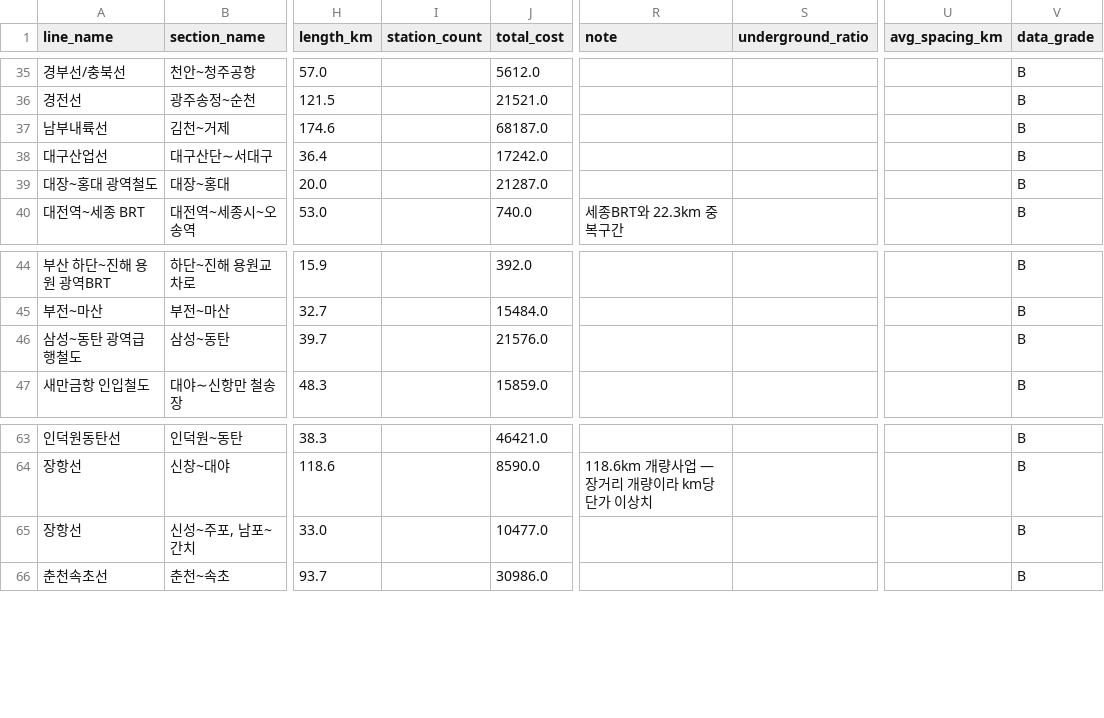
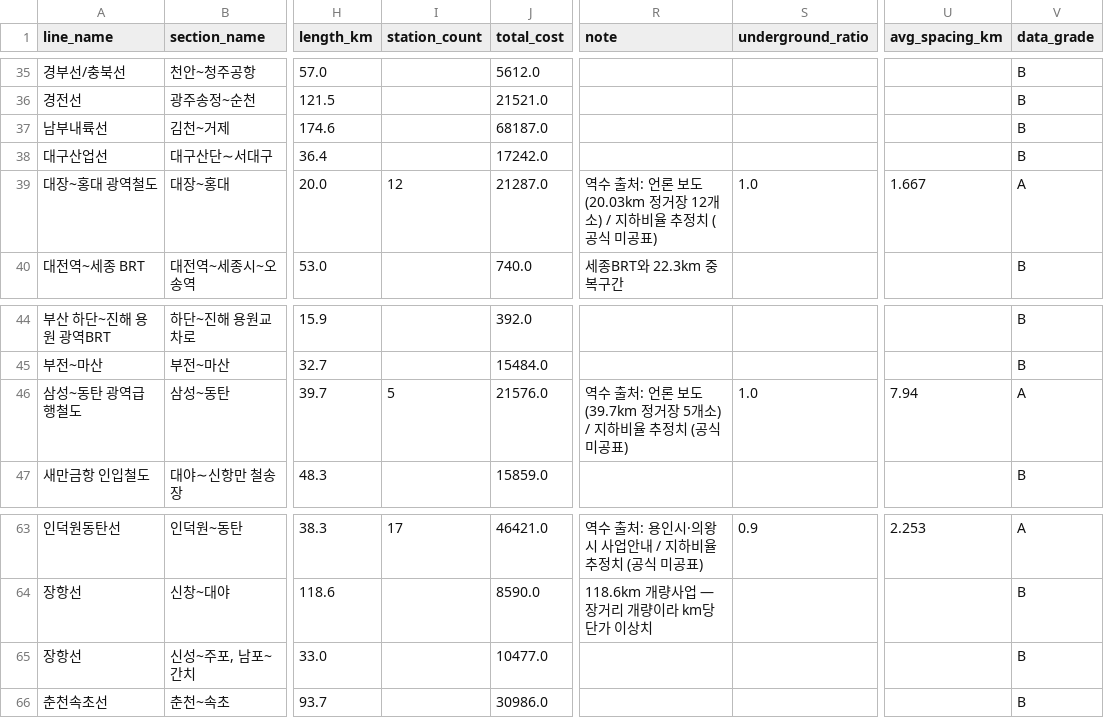
Before and after one commit to sinsun030508/Map-based-Urban-Rail-Feasibility-Simulator, a CSV file: data/build/reference_line.csv, drawn as a sheet; only a part is shown, gaps mark what is left out; the diff covers the shown part only; the diff names each change by its address in the sheet, - before the commit and + after, or states it on an @@ line.

```diff
--- a/data/build/reference_line.csv
+++ b/data/build/reference_line.csv
-I39 (station_count): (empty)
+I39 (station_count): 12
-R39 (note): (empty)
+R39 (note): 역수 출처: 언론 보도 (20.03km 정거장 12개소) / 지하비율 추정치 (공식 미공표)
-S39 (underground_ratio): (empty)
+S39 (underground_ratio): 1.0
-U39 (avg_spacing_km): (empty)
+U39 (avg_spacing_km): 1.667
-V39 (data_grade): B
+V39 (data_grade): A
-I46 (station_count): (empty)
+I46 (station_count): 5
-R46 (note): (empty)
+R46 (note): 역수 출처: 언론 보도 (39.7km 정거장 5개소) / 지하비율 추정치 (공식 미공표)
-S46 (underground_ratio): (empty)
+S46 (underground_ratio): 1.0
-U46 (avg_spacing_km): (empty)
+U46 (avg_spacing_km): 7.94
-V46 (data_grade): B
+V46 (data_grade): A
-I63 (station_count): (empty)
+I63 (station_count): 17
-R63 (note): (empty)
+R63 (note): 역수 출처: 용인시·의왕시 사업안내 / 지하비율 추정치 (공식 미공표)
-S63 (underground_ratio): (empty)
+S63 (underground_ratio): 0.9
-U63 (avg_spacing_km): (empty)
+U63 (avg_spacing_km): 2.253
-V63 (data_grade): B
+V63 (data_grade): A
```
Also changed, not shown: 40 edited cells elsewhere in this file, 5 other files.
